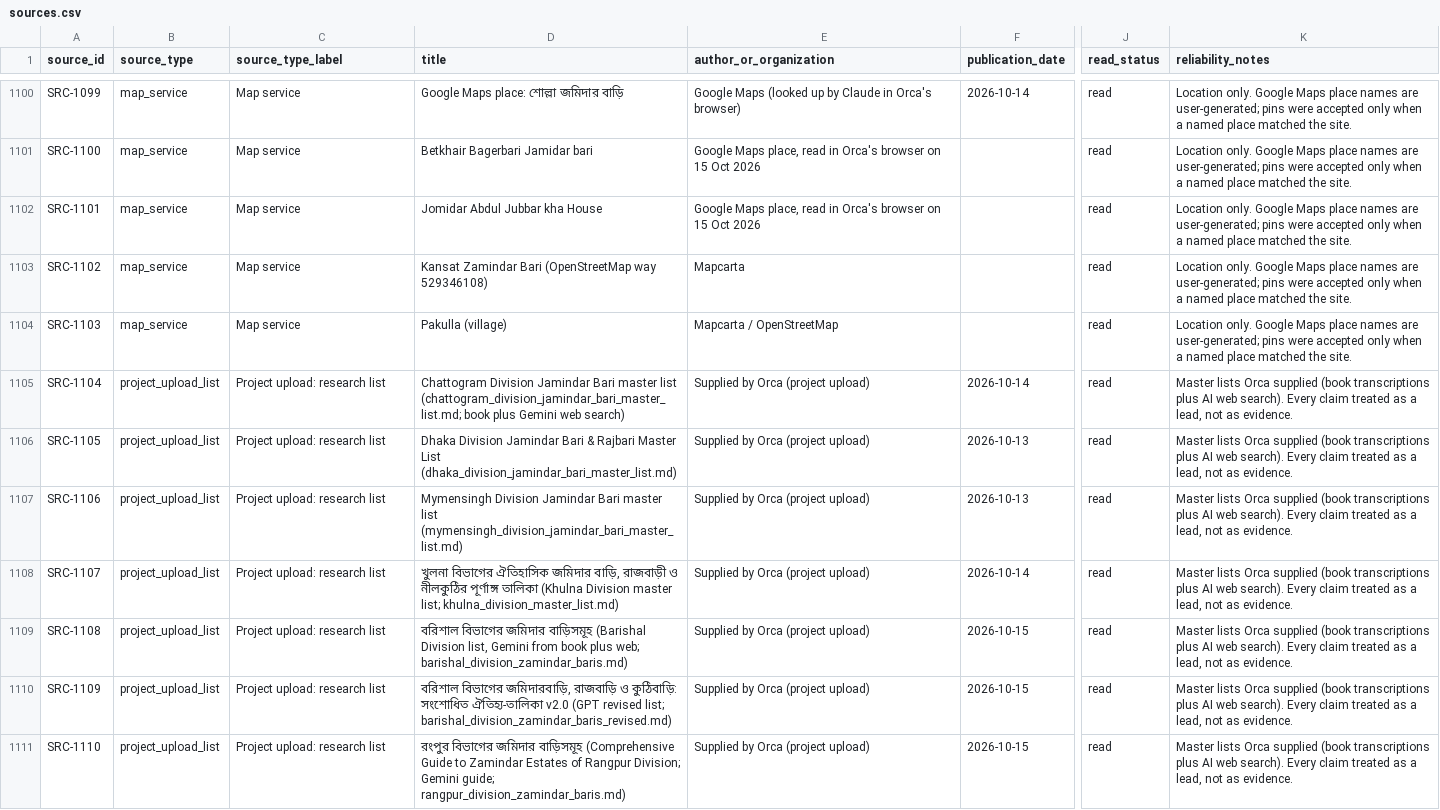
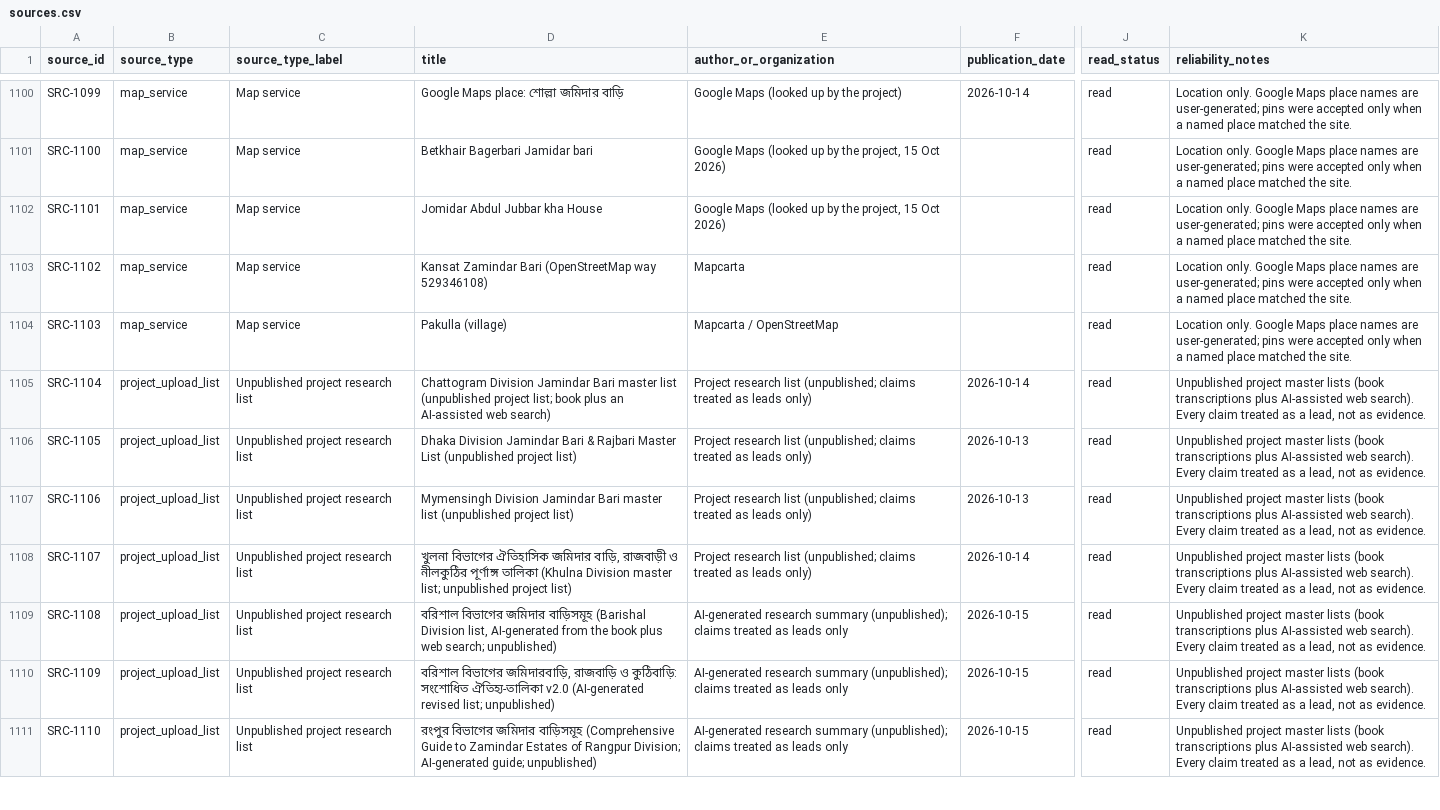
Before and after one commit to Shojibmahmud/jomidarpedia, a CSV file: data/csv/sources.csv, drawn as a sheet; only a part is shown, gaps mark what is left out; the diff covers the shown part only; the diff names each change by its address in the sheet, - before the commit and + after, or states it on an @@ line.

```diff
--- a/data/csv/sources.csv
+++ b/data/csv/sources.csv
-E1100 (author_or_organization): Google Maps (looked up by Claude in Orca's browser)
+E1100 (author_or_organization): Google Maps (looked up by the project)
-E1101:E1102 (author_or_organization): Google Maps place, read in Orca's browser on 15 Oct 2026
+E1101:E1102 (author_or_organization): Google Maps (looked up by the project, 15 Oct 2026)
-C1105:C1111 (source_type_label): Project upload: research list
+C1105:C1111 (source_type_label): Unpublished project research list
-D1105 (title): …master list (chattogram_division_jamindar_bari_master_list.md; book plus Gemini web search)
+D1105 (title): …master list (unpublished project list; book plus an AI-assisted web search)
-E1105:E1108 (author_or_organization): Supplied by Orca (project upload)
+E1105:E1108 (author_or_organization): Project research list (unpublished; claims treated as leads only)
-K1105:K1111 (reliability_notes): Master lists Orca supplied (book transcriptions plus AI web search).…
+K1105:K1111 (reliability_notes): Unpublished project master lists (book transcriptions plus AI-assisted web search).…
-D1106 (title): …Master List (dhaka_division_jamindar_bari_master_list.md)
+D1106 (title): …Master List (unpublished project list)
-D1107 (title): …master list (mymensingh_division_jamindar_bari_master_list.md)
+D1107 (title): …master list (unpublished project list)
-D1108 (title): …master list; khulna_division_master_list.md)
+D1108 (title): …master list; unpublished project list)
-D1109 (title): …Division list, Gemini from book plus web; barishal_division_zamindar_baris.md)
+D1109 (title): …Division list, AI-generated from the book plus web search; unpublished)
-E1109:E1111 (author_or_organization): Supplied by Orca (project upload)
+E1109:E1111 (author_or_organization): AI-generated research summary (unpublished); claims treated as leads only
-D1110 (title): …ঐতিহ্য-তালিকা v2.0 (GPT revised list; barishal_division_zamindar_baris_revised.md)
+D1110 (title): …ঐতিহ্য-তালিকা v2.0 (AI-generated revised list; unpublished)
-D1111 (title): …Rangpur Division; Gemini guide; rangpur_division_zamindar_baris.md)
+D1111 (title): …Rangpur Division; AI-generated guide; unpublished)
```
Also changed, not shown: 88 edited cells elsewhere in this file, 2 other files.
